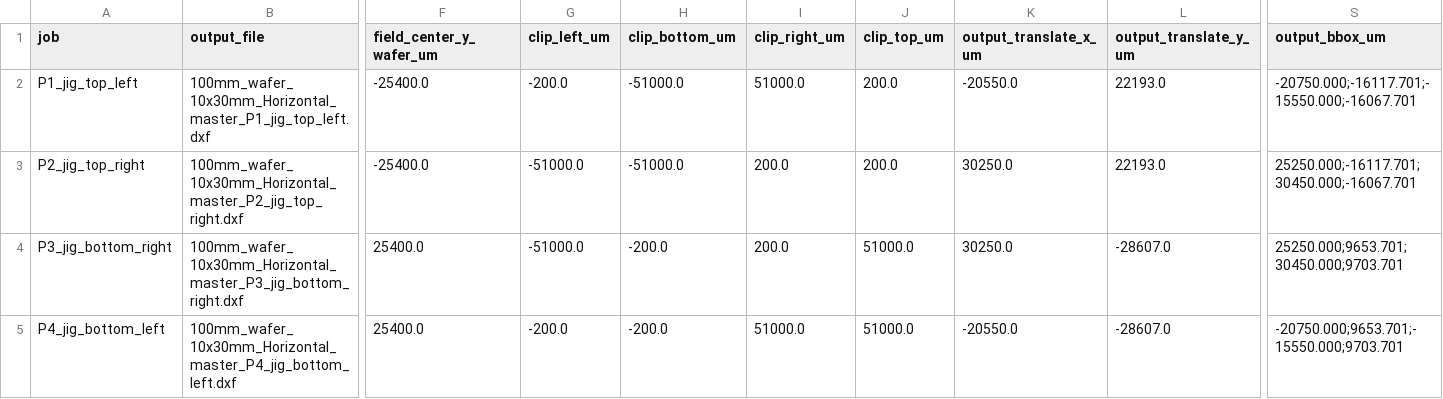
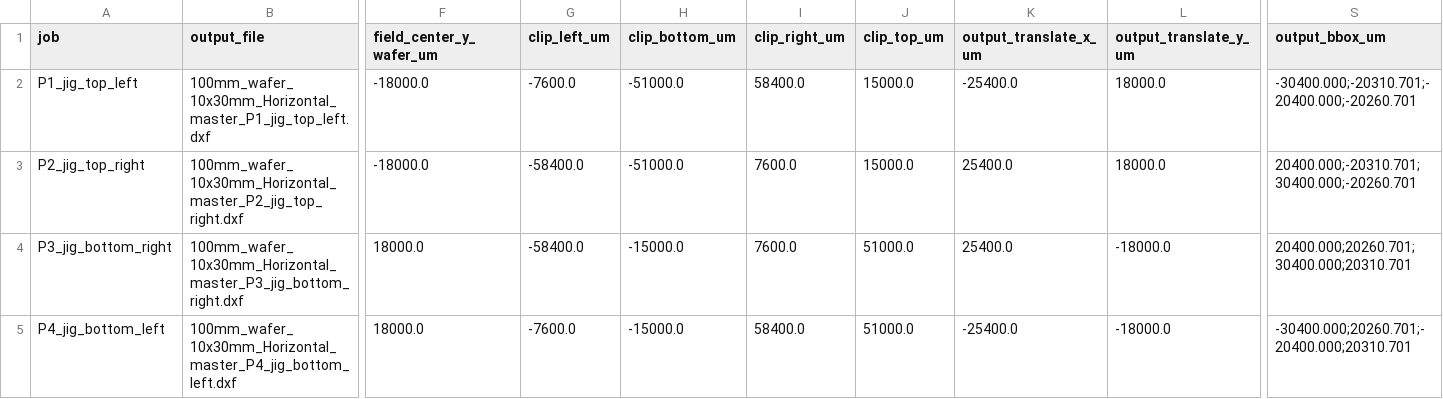
Before and after one commit to ryanscott2/UV-Laser-Singulation, a CSV file: output/DXFs/082026_AlignmentTest_v5/BuildLogs/Horizontal/100mm_wafer_10x30mm_Horizontal_master_window_manifest.csv, drawn as a sheet; only a part is shown, gaps mark what is left out; the diff names each change by its address in the sheet, - before the commit and + after, or states it on an @@ line.

```diff
--- a/output/DXFs/082026_AlignmentTest_v5/BuildLogs/Horizontal/100mm_wafer_10x30mm_Horizontal_master_window_manifest.csv
+++ b/output/DXFs/082026_AlignmentTest_v5/BuildLogs/Horizontal/100mm_wafer_10x30mm_Horizontal_master_window_manifest.csv
-F2:F3 (field_center_y_wafer_um): -25400.0
+F2:F3 (field_center_y_wafer_um): -18000.0
-G2 (clip_left_um): -200.0
+G2 (clip_left_um): -7600.0
-I2 (clip_right_um): 51000.0
+I2 (clip_right_um): 58400.0
-J2:J3 (clip_top_um): 200.0
+J2:J3 (clip_top_um): 15000.0
-K2 (output_translate_x_um): -20550.0
+K2 (output_translate_x_um): -25400.0
-L2:L3 (output_translate_y_um): 22193.0
+L2:L3 (output_translate_y_um): 18000.0
-S2 (output_bbox_um): -20750.000;-16117.701;-15550.000;-16067.701
+S2 (output_bbox_um): -30400.000;-20310.701;-20400.000;-20260.701
-G3:G4 (clip_left_um): -51000.0
+G3:G4 (clip_left_um): -58400.0
-I3:I4 (clip_right_um): 200.0
+I3:I4 (clip_right_um): 7600.0
-K3:K4 (output_translate_x_um): 30250.0
+K3:K4 (output_translate_x_um): 25400.0
-S3 (output_bbox_um): 25250.000;-16117.701;30450.000;-16067.701
+S3 (output_bbox_um): 20400.000;-20310.701;30400.000;-20260.701
-F4:F5 (field_center_y_wafer_um): 25400.0
+F4:F5 (field_center_y_wafer_um): 18000.0
-H4:H5 (clip_bottom_um): -200.0
+H4:H5 (clip_bottom_um): -15000.0
-L4:L5 (output_translate_y_um): -28607.0
+L4:L5 (output_translate_y_um): -18000.0
-S4 (output_bbox_um): 25250.000;9653.701;30450.000;9703.701
+S4 (output_bbox_um): 20400.000;20260.701;30400.000;20310.701
-G5 (clip_left_um): -200.0
+G5 (clip_left_um): -7600.0
-I5 (clip_right_um): 51000.0
+I5 (clip_right_um): 58400.0
-K5 (output_translate_x_um): -20550.0
+K5 (output_translate_x_um): -25400.0
-S5 (output_bbox_um): -20750.000;9653.701;-15550.000;9703.701
+S5 (output_bbox_um): -30400.000;20260.701;-20400.000;20310.701
```
Also changed, not shown: output/DXFs/082026_AlignmentTest_v3/BuildLogs/Horizontal/100mm_wafer_10x30mm_Horizontal_master_window_manifest.csv, output/DXFs/082026_AlignmentTest_v3/BuildLogs/Vertical/100mm_wafer_10x30mm_Vertical_master_window_manifest.csv, 47 other files.
